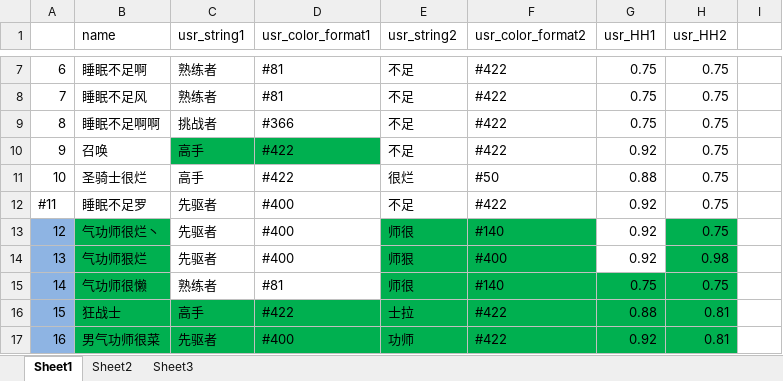
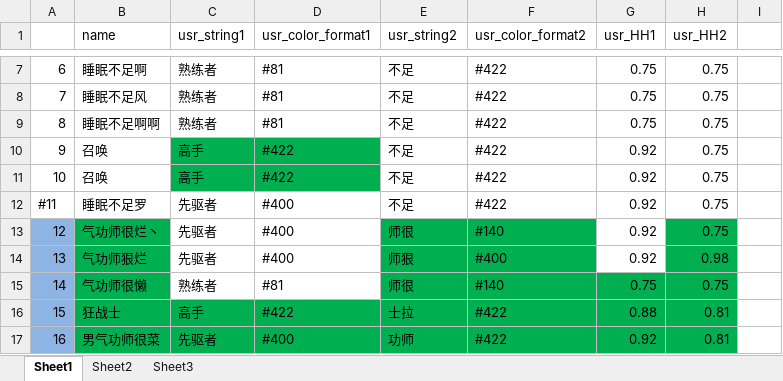
Before and after one commit to Lightman-yang/webdriver_new, an Excel workbook: lw/game_name.xlsx, sheet Sheet1, drawn as a sheet; only a part is shown, gaps mark what is left out; values as stored, in another font and other column widths than the file's, no borders; removed rows and columns are numbered as before the commit, all else as after; the diff names each change by its address in the sheet, - before the commit and + after, or states it on an @@ line.

```diff
--- a/lw/game_name.xlsx (sheet Sheet1)
+++ b/lw/game_name.xlsx (sheet Sheet1)
-C9 (usr_string1): 挑战者
+C9 (usr_string1): 熟练者
-D9 (usr_color_format1): #366
+D9 (usr_color_format1): #81
-row 11: 10 | 圣骑士很烂 | 高手 | #422 | 很烂 | #50 | 0.88 | 0.75
+row 11: 10 | 召唤 | 高手 | #422 | 不足 | #422 | 0.92 | 0.75
```
Also changed, not shown: 1 other file.
